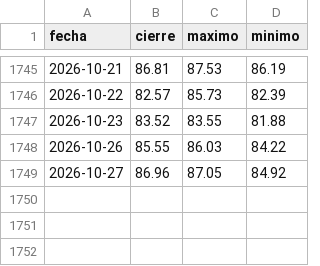
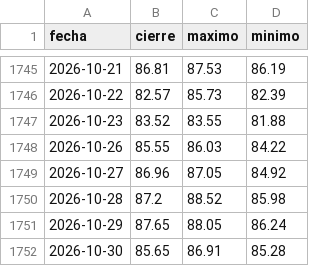
Before and after one commit to Aigosco/Bolsa-Radar, a CSV file: datos/precios/extra/BNP.PA.csv, drawn as a sheet; only a part is shown, gaps mark what is left out.

```diff
--- a/datos/precios/extra/BNP.PA.csv
+++ b/datos/precios/extra/BNP.PA.csv
@@ -1749 +1749,4 @@ fecha,cierre,maximo,minimo
 2026-10-27,86.96,87.05,84.92
+2026-10-28,87.2,88.52,85.98
+2026-10-29,87.65,88.05,86.24
+2026-10-30,85.65,86.91,85.28
```
Also changed, not shown: datos/precios/extra/4GLD.DE.csv, datos/precios/extra/EXX1.DE.csv, 56 other files.
